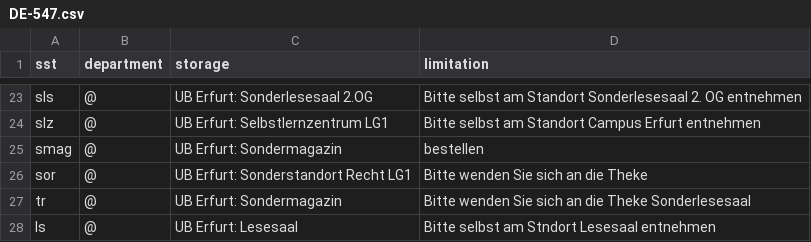
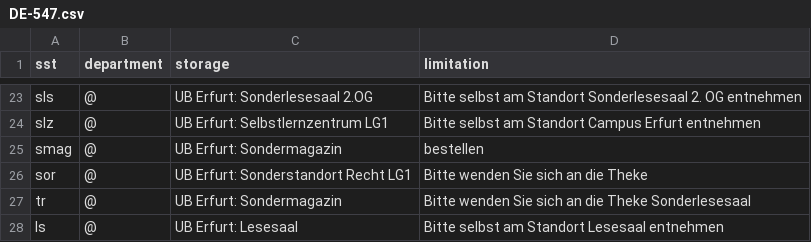
Before and after one commit to gbv/daia-config, a CSV file: sstmap/DE-547.csv, drawn as a sheet; only a part is shown, gaps mark what is left out.

Commit message:
Update DE-547.csv

```diff
--- a/sstmap/DE-547.csv
+++ b/sstmap/DE-547.csv
@@ -27,2 +27,2 @@ sor,	@,	UB Erfurt: Sonderstandort Recht LG1,	Bitte wenden Sie sich an die Theke
 tr,	@,	UB Erfurt: Sondermagazin,	Bitte wenden Sie sich an die Theke Sonderlesesaal
-ls, @, UB Erfurt: Lesesaal, Bitte selbst am Stndort Lesesaal entnehmen
+ls, @, UB Erfurt: Lesesaal, Bitte selbst am Standort Lesesaal entnehmen
```
